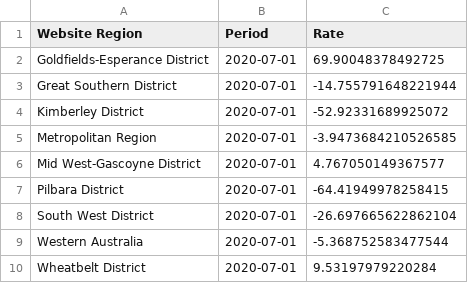
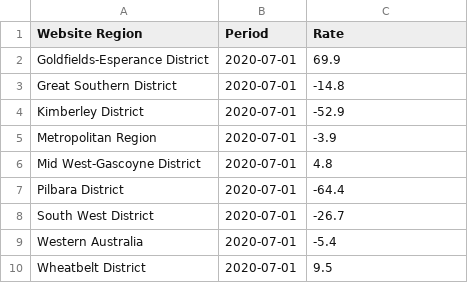
Before and after one commit to FernB/WACrimeRatesCovid19, a CSV file: output/Regionsdvout.csv, drawn as a sheet.

```diff
--- a/output/Regionsdvout.csv
+++ b/output/Regionsdvout.csv
@@ -1,10 +1,10 @@
 Website Region,Period,Rate
-Goldfields-Esperance District,2020-07-01,69.90048378492725
-Great Southern District,2020-07-01,-14.755791648221944
-Kimberley District,2020-07-01,-52.92331689925072
-Metropolitan Region,2020-07-01,-3.9473684210526585
-Mid West-Gascoyne District,2020-07-01,4.767050149367577
-Pilbara District,2020-07-01,-64.41949978258415
-South West District,2020-07-01,-26.697665622862104
-Western Australia,2020-07-01,-5.368752583477544
-Wheatbelt District,2020-07-01,9.53197979220284
+Goldfields-Esperance District,2020-07-01,69.9
+Great Southern District,2020-07-01,-14.8
+Kimberley District,2020-07-01,-52.9
+Metropolitan Region,2020-07-01,-3.9
+Mid West-Gascoyne District,2020-07-01,4.8
+Pilbara District,2020-07-01,-64.4
+South West District,2020-07-01,-26.7
+Western Australia,2020-07-01,-5.4
+Wheatbelt District,2020-07-01,9.5
```
Also changed, not shown: output/Regionsdvinto.csv, output/Regionsinto.csv, 8 other files.
